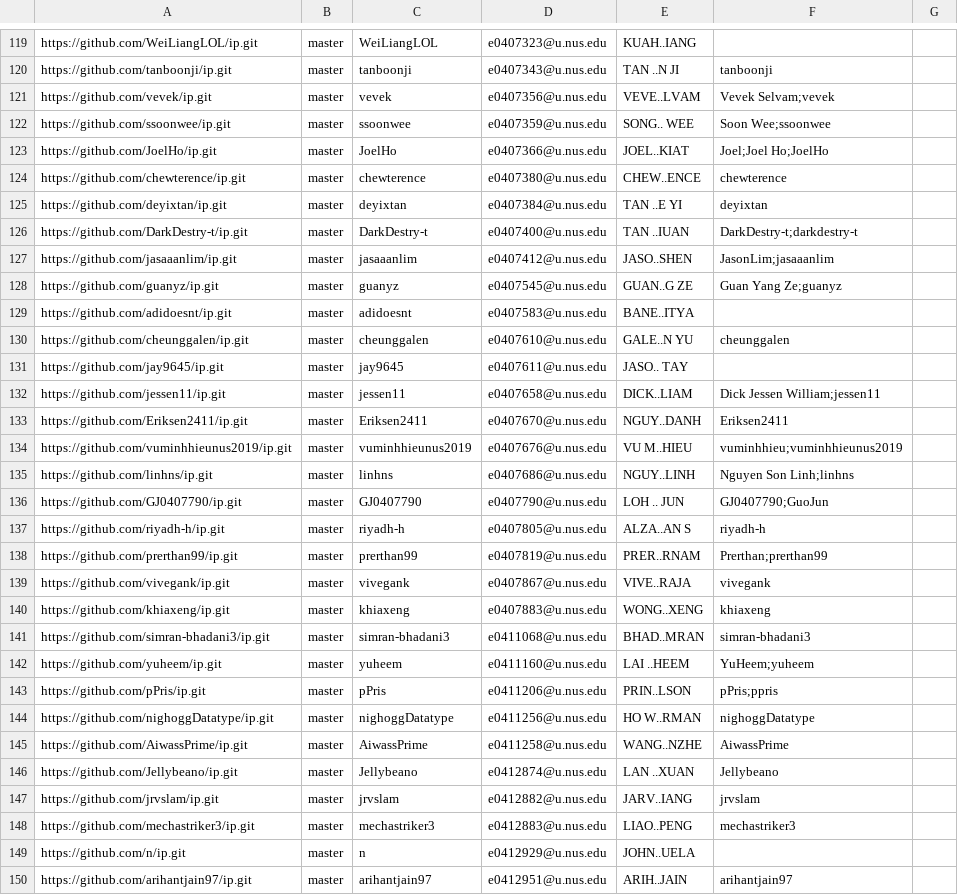
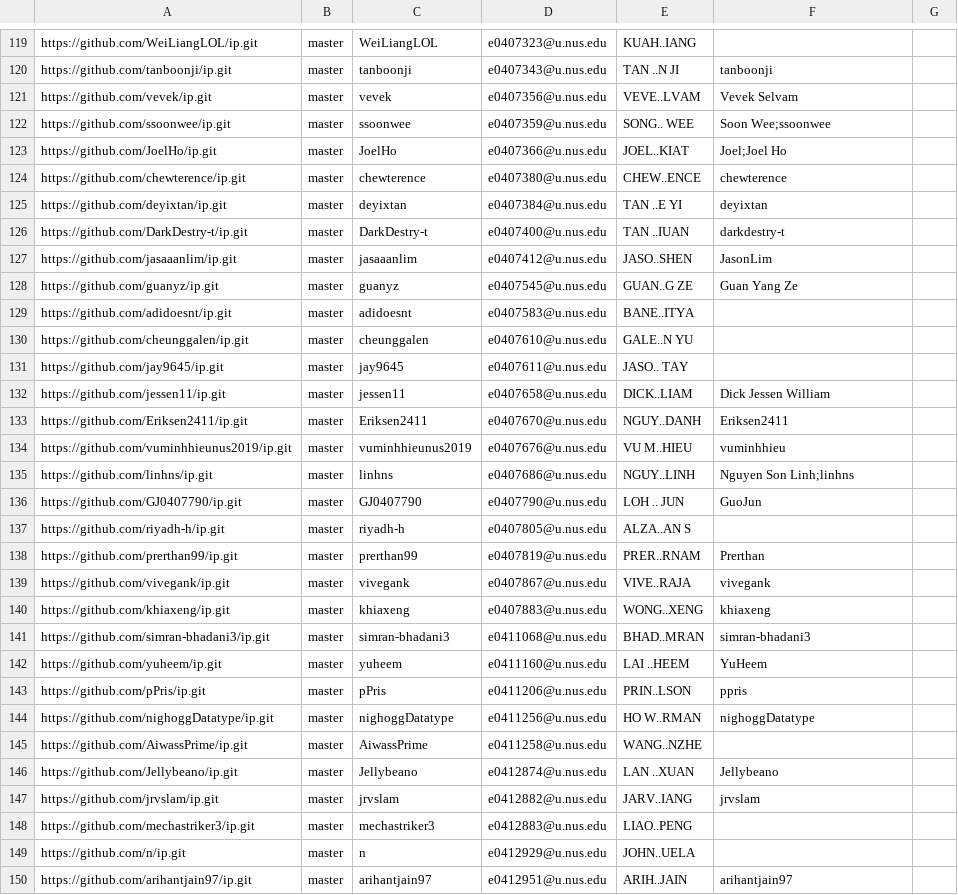
Before and after one commit to nus-cs2103-AY2021S2/ip-dashboard, a CSV file: configs/author-config.csv, drawn as a sheet; only a part is shown, gaps mark what is left out; the diff covers the shown part only.

```diff
--- a/configs/author-config.csv
+++ b/configs/author-config.csv
@@ -120,20 +120,20 @@ https://github.com/WeiLiangLOL/ip.git,master,WeiLiangLOL,e0407323@u.nus.edu,KUAH
 https://github.com/tanboonji/ip.git,master,tanboonji,e0407343@u.nus.edu,TAN ..N JI,tanboonji,
-https://github.com/vevek/ip.git,master,vevek,e0407356@u.nus.edu,VEVE..LVAM,Vevek Selvam;vevek,
+https://github.com/vevek/ip.git,master,vevek,e0407356@u.nus.edu,VEVE..LVAM,Vevek Selvam,
 https://github.com/ssoonwee/ip.git,master,ssoonwee,e0407359@u.nus.edu,SONG.. WEE,Soon Wee;ssoonwee,
-https://github.com/JoelHo/ip.git,master,JoelHo,e0407366@u.nus.edu,JOEL..KIAT,Joel;Joel Ho;JoelHo,
+https://github.com/JoelHo/ip.git,master,JoelHo,e0407366@u.nus.edu,JOEL..KIAT,Joel;Joel Ho,
 https://github.com/chewterence/ip.git,master,chewterence,e0407380@u.nus.edu,CHEW..ENCE,chewterence,
 https://github.com/deyixtan/ip.git,master,deyixtan,e0407384@u.nus.edu,TAN ..E YI,deyixtan,
-https://github.com/DarkDestry-t/ip.git,master,DarkDestry-t,e0407400@u.nus.edu,TAN ..IUAN,DarkDestry-t;darkdestry-t,
-https://github.com/jasaaanlim/ip.git,master,jasaaanlim,e0407412@u.nus.edu,JASO..SHEN,JasonLim;jasaaanlim,
-https://github.com/guanyz/ip.git,master,guanyz,e0407545@u.nus.edu,GUAN..G ZE,Guan Yang Ze;guanyz,
+https://github.com/DarkDestry-t/ip.git,master,DarkDestry-t,e0407400@u.nus.edu,TAN ..IUAN,darkdestry-t,
+https://github.com/jasaaanlim/ip.git,master,jasaaanlim,e0407412@u.nus.edu,JASO..SHEN,JasonLim,
+https://github.com/guanyz/ip.git,master,guanyz,e0407545@u.nus.edu,GUAN..G ZE,Guan Yang Ze,
 https://github.com/adidoesnt/ip.git,master,adidoesnt,e0407583@u.nus.edu,BANE..ITYA,,
-https://github.com/cheunggalen/ip.git,master,cheunggalen,e0407610@u.nus.edu,GALE..N YU,cheunggalen,
+https://github.com/cheunggalen/ip.git,master,cheunggalen,e0407610@u.nus.edu,GALE..N YU,,
 https://github.com/jay9645/ip.git,master,jay9645,e0407611@u.nus.edu,JASO.. TAY,,
-https://github.com/jessen11/ip.git,master,jessen11,e0407658@u.nus.edu,DICK..LIAM,Dick Jessen William;jessen11,
+https://github.com/jessen11/ip.git,master,jessen11,e0407658@u.nus.edu,DICK..LIAM,Dick Jessen William,
 https://github.com/Eriksen2411/ip.git,master,Eriksen2411,e0407670@u.nus.edu,NGUY..DANH,Eriksen2411,
-https://github.com/vuminhhieunus2019/ip.git,master,vuminhhieunus2019,e0407676@u.nus.edu,VU M..HIEU,vuminhhieu;vuminhhieunus2019,
+https://github.com/vuminhhieunus2019/ip.git,master,vuminhhieunus2019,e0407676@u.nus.edu,VU M..HIEU,vuminhhieu,
 https://github.com/linhns/ip.git,master,linhns,e0407686@u.nus.edu,NGUY..LINH,Nguyen Son Linh;linhns,
-https://github.com/GJ0407790/ip.git,master,GJ0407790,e0407790@u.nus.edu,LOH .. JUN,GJ0407790;GuoJun,
-https://github.com/riyadh-h/ip.git,master,riyadh-h,e0407805@u.nus.edu,ALZA..AN S,riyadh-h,
-https://github.com/prerthan99/ip.git,master,prerthan99,e0407819@u.nus.edu,PRER..RNAM,Prerthan;prerthan99,
+https://github.com/GJ0407790/ip.git,master,GJ0407790,e0407790@u.nus.edu,LOH .. JUN,GuoJun,
+https://github.com/riyadh-h/ip.git,master,riyadh-h,e0407805@u.nus.edu,ALZA..AN S,,
+https://github.com/prerthan99/ip.git,master,prerthan99,e0407819@u.nus.edu,PRER..RNAM,Prerthan,
 https://github.com/vivegank/ip.git,master,vivegank,e0407867@u.nus.edu,VIVE..RAJA,vivegank,
@@ -141,9 +141,9 @@ https://github.com/khiaxeng/ip.git,master,khiaxeng,e0407883@u.nus.edu,WONG..XENG
 https://github.com/simran-bhadani3/ip.git,master,simran-bhadani3,e0411068@u.nus.edu,BHAD..MRAN,simran-bhadani3,
-https://github.com/yuheem/ip.git,master,yuheem,e0411160@u.nus.edu,LAI ..HEEM,YuHeem;yuheem,
-https://github.com/pPris/ip.git,master,pPris,e0411206@u.nus.edu,PRIN..LSON,pPris;ppris,
+https://github.com/yuheem/ip.git,master,yuheem,e0411160@u.nus.edu,LAI ..HEEM,YuHeem,
+https://github.com/pPris/ip.git,master,pPris,e0411206@u.nus.edu,PRIN..LSON,ppris,
 https://github.com/nighoggDatatype/ip.git,master,nighoggDatatype,e0411256@u.nus.edu,HO W..RMAN,nighoggDatatype,
-https://github.com/AiwassPrime/ip.git,master,AiwassPrime,e0411258@u.nus.edu,WANG..NZHE,AiwassPrime,
+https://github.com/AiwassPrime/ip.git,master,AiwassPrime,e0411258@u.nus.edu,WANG..NZHE,,
 https://github.com/Jellybeano/ip.git,master,Jellybeano,e0412874@u.nus.edu,LAN ..XUAN,Jellybeano,
 https://github.com/jrvslam/ip.git,master,jrvslam,e0412882@u.nus.edu,JARV..IANG,jrvslam,
-https://github.com/mechastriker3/ip.git,master,mechastriker3,e0412883@u.nus.edu,LIAO..PENG,mechastriker3,
+https://github.com/mechastriker3/ip.git,master,mechastriker3,e0412883@u.nus.edu,LIAO..PENG,,
 https://github.com/n/ip.git,master,n,e0412929@u.nus.edu,JOHN..UELA,,
```
Also changed, not shown: 67 edited cells elsewhere in this file.
